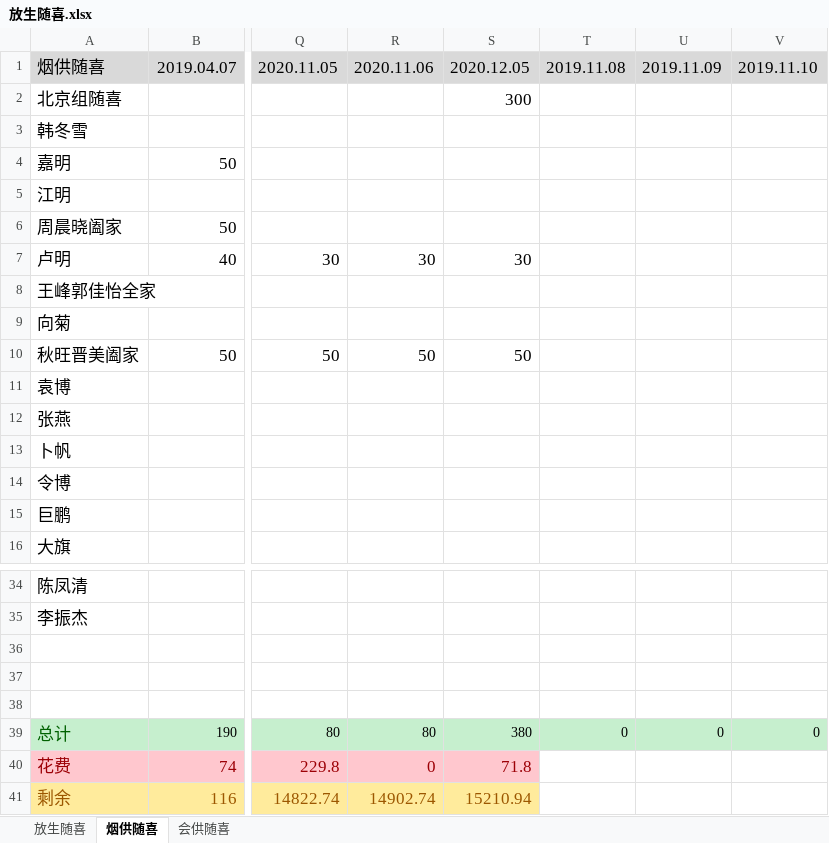
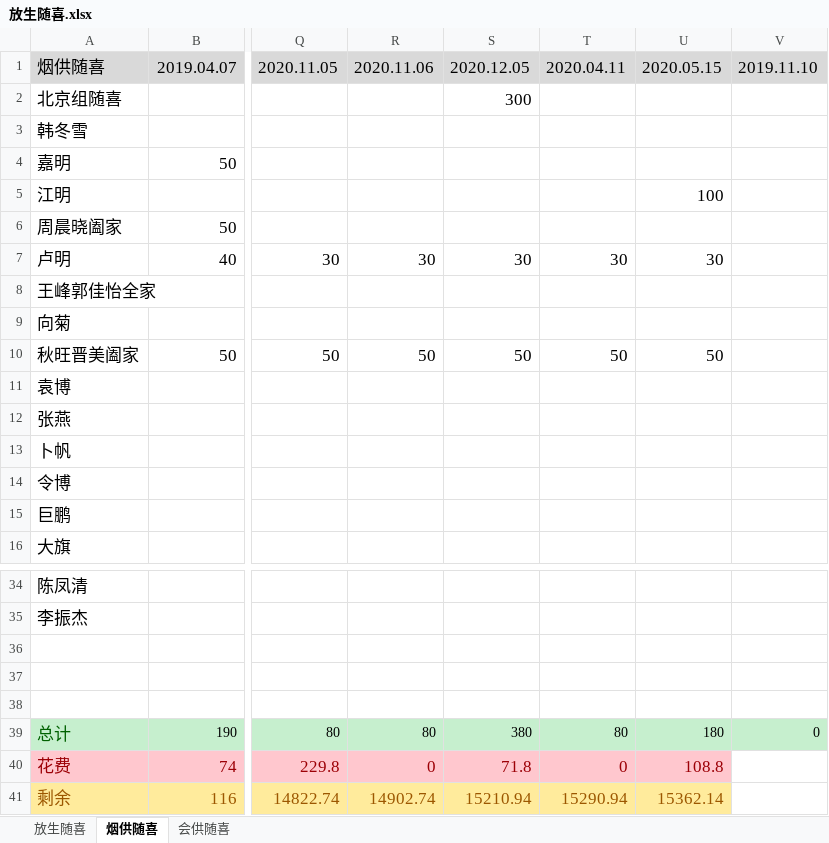
Before and after one commit to aresxubo/chiming, an Excel workbook: 放生随喜.xlsx, sheet 烟供随喜, drawn as a sheet; only a part is shown, gaps mark what is left out; values as stored, in another font and other column widths than the file's, no borders; table styles not drawn; the diff names each change by its address in the sheet, - before the commit and + after, or states it on an @@ line.

```diff
--- a/放生随喜.xlsx (sheet 烟供随喜)
+++ b/放生随喜.xlsx (sheet 烟供随喜)
-T1: 2019.11.08
+T1: 2020.04.11
-U1: 2019.11.09
+U1: 2020.05.15
-U5: (empty)
+U5: 100
-T7: (empty)
+T7: 30
-U7: (empty)
+U7: 30
-T10: (empty)
+T10: 50
-U10: (empty)
+U10: 50
-T39: 0
+T39: 80
-U39: 0
+U39: 180
-T40: (empty)
+T40: 0
-T40:U40 fill: none
+T40:U40 fill: #FFC7CE
-U40: (empty)
+U40: 108.8
-T41: (empty)
+T41: 15290.94
-T41:U41 fill: none
+T41:U41 fill: #FFEB9C
-U41: (empty)
+U41: 15362.14
```
Also changed, not shown: sheet 放生随喜, formulas that keep their value, hidden cells.
